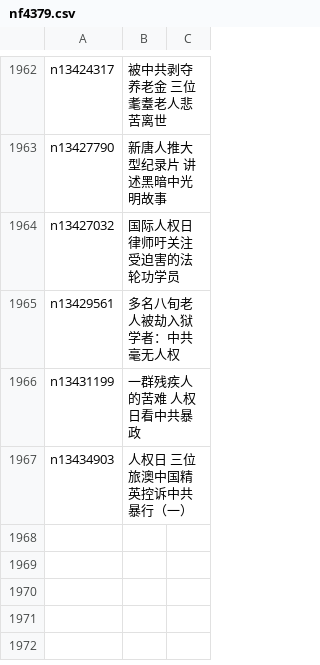
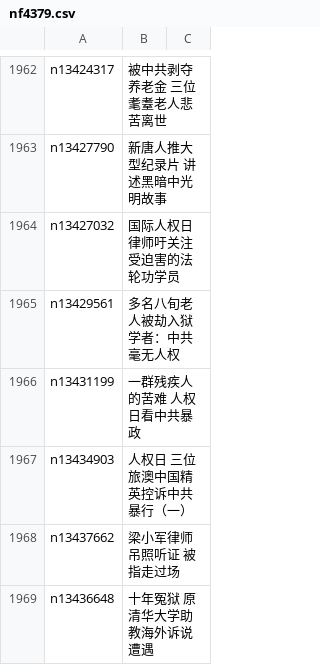
Before and after one commit to easy2view/epoch-special, a CSV file: indexes/nf4379.csv, drawn as a sheet; only a part is shown, gaps mark what is left out; the diff names each change by its address in the sheet, - before the commit and + after, or states it on an @@ line.

```diff
--- a/indexes/nf4379.csv
+++ b/indexes/nf4379.csv
+row 1968: n13437662 | 梁小军律师吊照听证 被指走过场
+row 1969: n13436648 | 十年冤狱 原清华大学助教海外诉说遭遇
```
Also changed, not shown: indexes/nf4386.csv, 24 other files.
